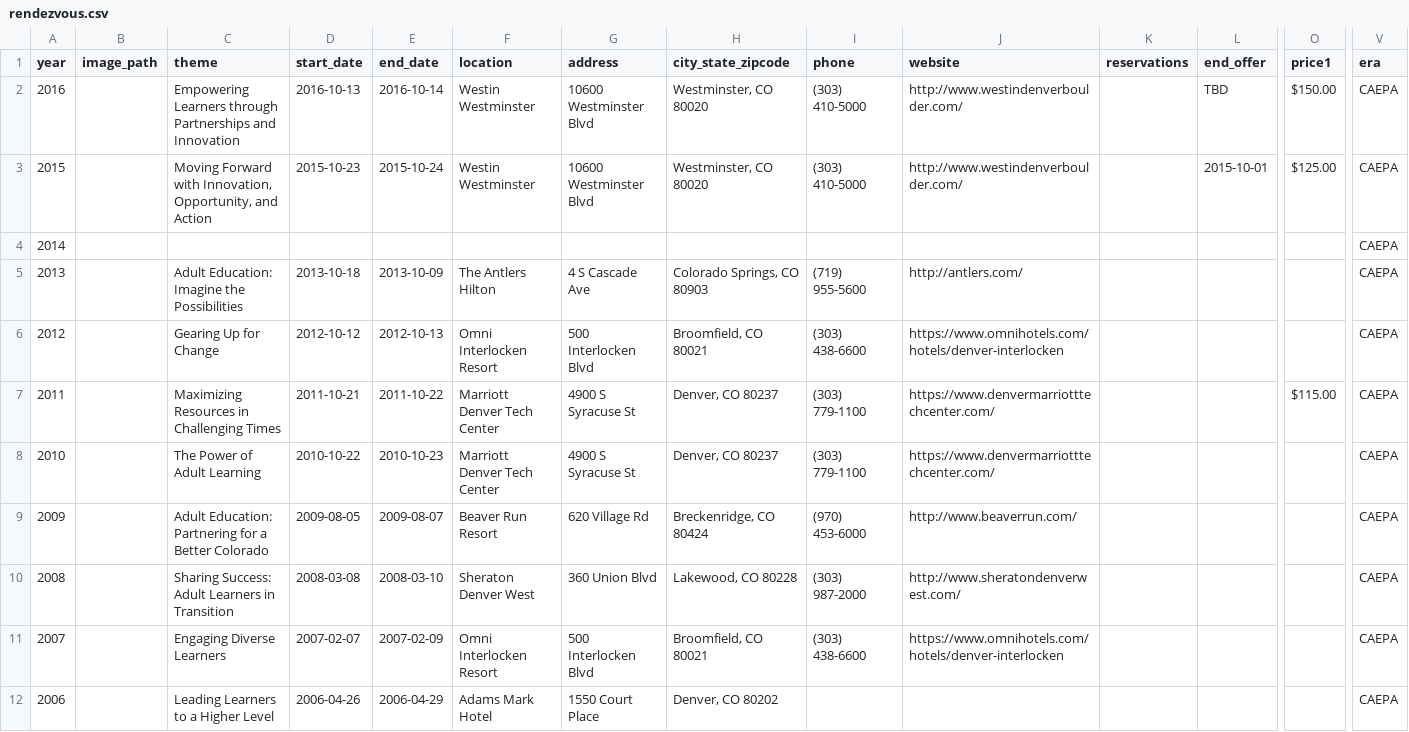
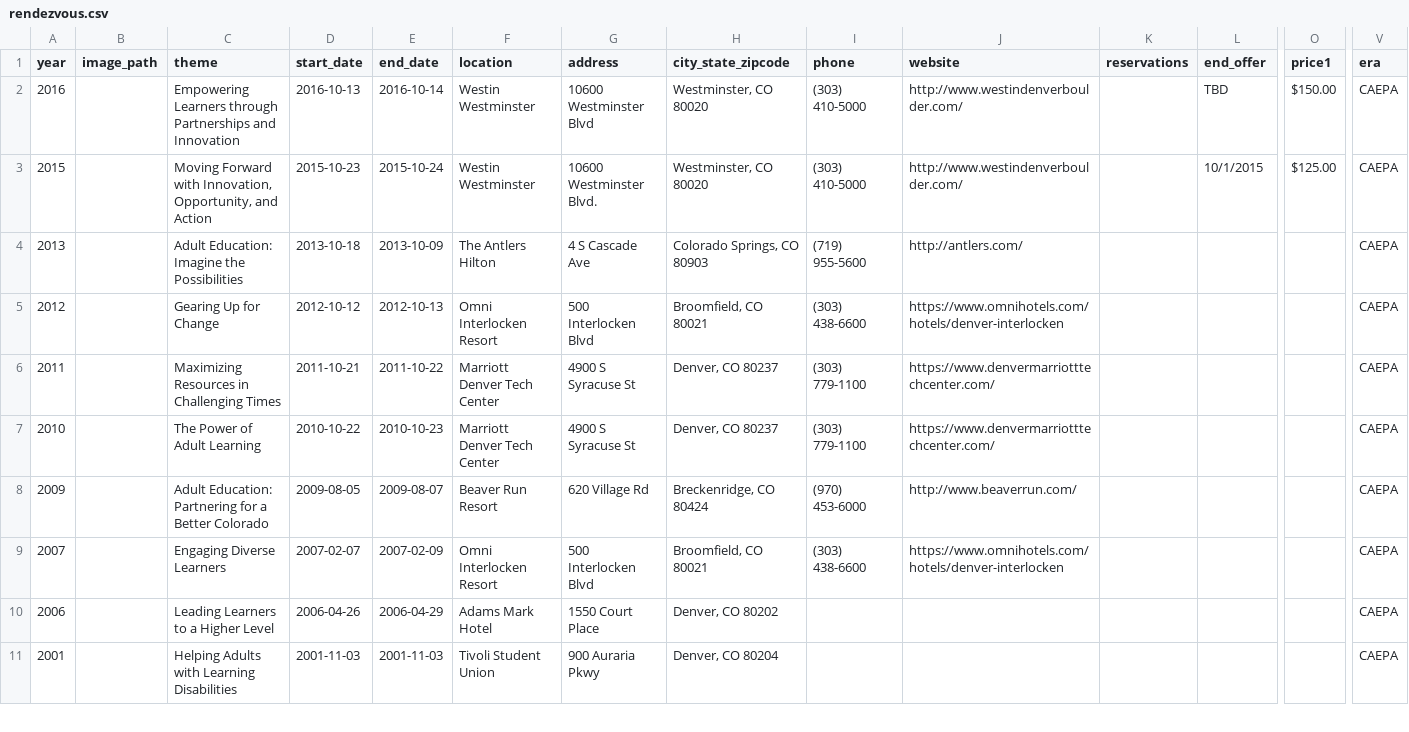
Before and after one commit to caepa/caepa.github.io, a CSV file: _data/rendezvous.csv, drawn as a sheet; only a part is shown, gaps mark what is left out; the shorter side is filled out with more unchanged rows; removed rows and columns are numbered as before the commit, all else as after; rows hold the shown columns only; the diff covers the shown part only; the diff names each change by its address in the sheet, - before the commit and + after, or states it on an @@ line.

```diff
--- a/_data/rendezvous.csv
+++ b/_data/rendezvous.csv
-G3 (address): 10600 Westminster Blvd
+G3 (address): 10600 Westminster Blvd.
-L3 (end_offer): 2015-10-01
+L3 (end_offer): 10/1/2015
-row 4: 2014 |  |  |  |  |  |  |  |  |  |  |  |  | CAEPA
-O6 (price1): $115.00
+O6 (price1): (empty)
-row 10: 2008 |  | Sharing Success: Adult Learners in Transition | 2008-03-08 | 2008-03-10 | Sheraton Denver West | 360 Union Blvd | Lakewood, CO 80228 | (303) 987-2000 | http://www.sheratondenverwest.com/ |  |  |  | CAEPA
```
Also changed, not shown: 42 removed rows elsewhere in this file, 4 other files.
